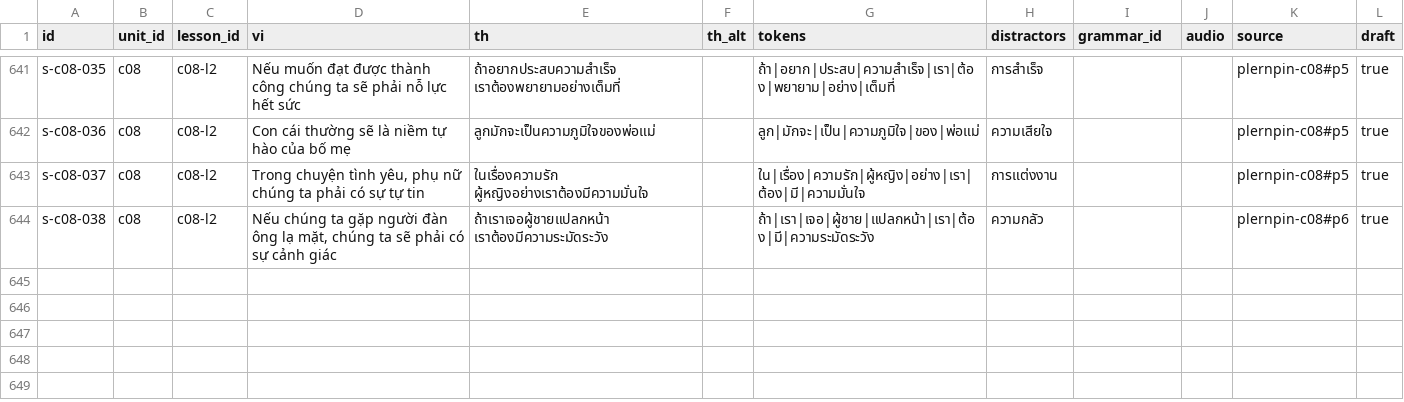
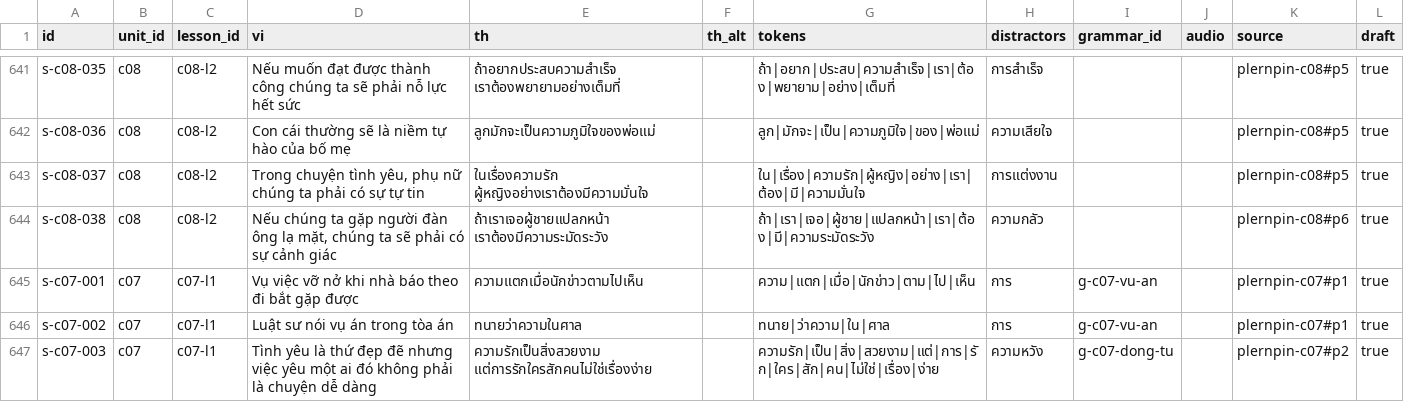
Before and after one commit to DoMinhChien/hoc-thai-cung-nom, a CSV file: content/sentences.csv, drawn as a sheet; only a part is shown, gaps mark what is left out; the diff names each change by its address in the sheet, - before the commit and + after, or states it on an @@ line.

```diff
--- a/content/sentences.csv
+++ b/content/sentences.csv
+row 645: s-c07-001 | c07 | c07-l1 | Vụ việc vỡ nở khi nhà báo theo đi bắt gặp được | ความแตกเมื่อนักข่าวตามไปเห็น |  | ความ|แตก|เมื่อ|นักข่าว|ตาม|ไป|เห็น | การ | g-c07-vu-an |  | plernpin-c07#p1 | true
+row 646: s-c07-002 | c07 | c07-l1 | Luật sư nói vụ án trong tòa án | ทนายว่าความในศาล |  | ทนาย|ว่าความ|ใน|ศาล | การ | g-c07-vu-an |  | plernpin-c07#p1 | true
+row 647: s-c07-003 | c07 | c07-l1 | Tình yêu là thứ đẹp đẽ nhưng việc yêu một ai đó không phải là chuyện dễ dàng | ความรักเป็นสิ่งสวยงาม แต่การรักใครสักคนไม่ใช่เรื่องง่าย |  | ความรัก|เป็น|สิ่ง|สวยงาม|แต่|การ|รัก|ใคร|สัก|คน|ไม่ใช่|เรื่อง|ง่าย | ความหวัง | g-c07-dong-tu |  | plernpin-c07#p2 | true
```
Also changed, not shown: content/lessons.csv, content/units.csv, 3 other files.
